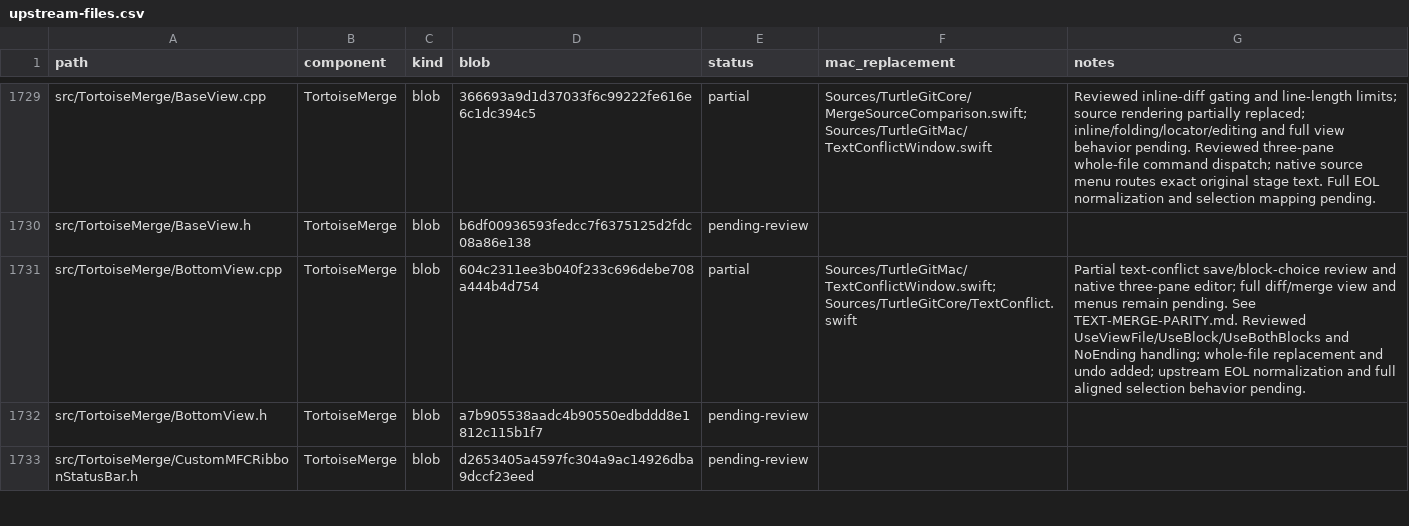
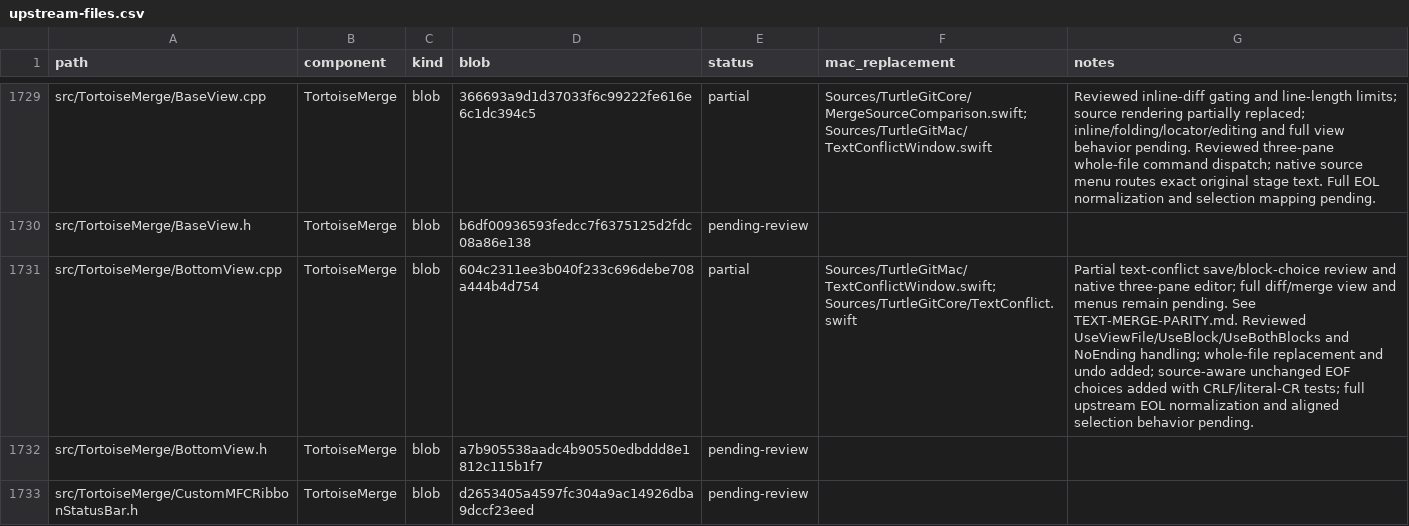
Before and after one commit to jfk-solutions/turtle-git-mac, a CSV file: docs/upstream-files.csv, drawn as a sheet; only a part is shown, gaps mark what is left out.

Commit message:
Preserve source EOF endings in native merge block choices

```diff
--- a/docs/upstream-files.csv
+++ b/docs/upstream-files.csv
@@ -1730,3 +1730,3 @@ src/TortoiseMerge/BaseView.cpp,TortoiseMerge,blob,366693a9d1d37033f6c99222fe616e
 src/TortoiseMerge/BaseView.h,TortoiseMerge,blob,b6df00936593fedcc7f6375125d2fdc08a86e138,pending-review,,
-src/TortoiseMerge/BottomView.cpp,TortoiseMerge,blob,604c2311ee3b040f233c696debe708a444b4d754,partial,Sources/TurtleGitMac/TextConflictWindow.swift; Sources/TurtleGitCore/TextConflict.swift,Partial text-conflict save/block-choice review and native three-pane editor; full diff/merge view and menus remain pending. See TEXT-MERGE-PARITY.md. Reviewed UseViewFile/UseBlock/UseBothBlocks and NoEnding handling; whole-file replacement and undo added; upstream EOL normalization and full aligned selection behavior pending.
+src/TortoiseMerge/BottomView.cpp,TortoiseMerge,blob,604c2311ee3b040f233c696debe708a444b4d754,partial,Sources/TurtleGitMac/TextConflictWindow.swift; Sources/TurtleGitCore/TextConflict.swift,Partial text-conflict save/block-choice review and native three-pane editor; full diff/merge view and menus remain pending. See TEXT-MERGE-PARITY.md. Reviewed UseViewFile/UseBlock/UseBothBlocks and NoEnding handling; whole-file replacement and undo added; source-aware unchanged EOF choices added with CRLF/literal-CR tests; full upstream EOL normalization and aligned selection behavior pending.
 src/TortoiseMerge/BottomView.h,TortoiseMerge,blob,a7b905538aadc4b90550edbddd8e1812c115b1f7,pending-review,,
```
Also changed, not shown: 6 other files.
